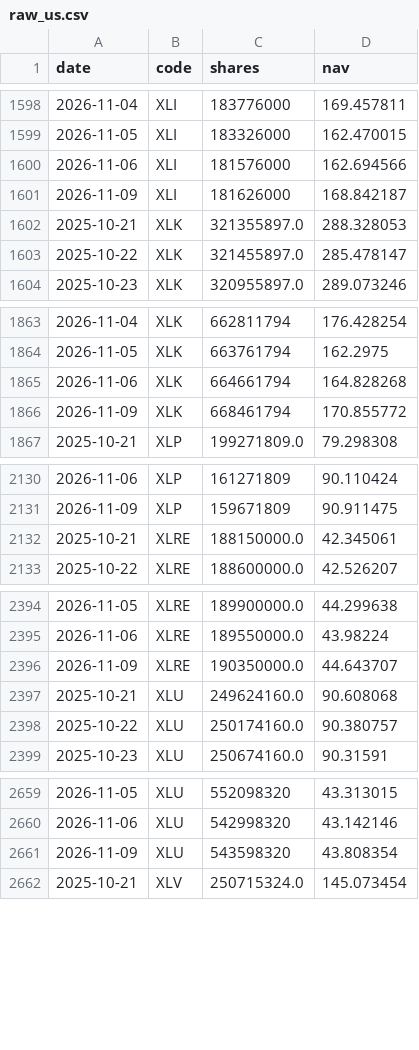
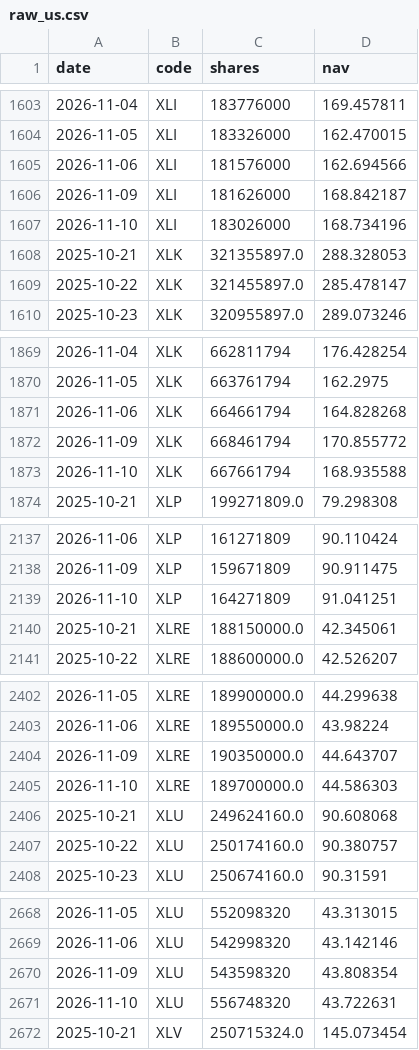
Before and after one commit to newmymujian-hash/etf-flows, a CSV file: data/raw_us.csv, drawn as a sheet; only a part is shown, gaps mark what is left out; the diff covers the shown part only; the diff names each change by its address in the sheet, - before the commit and + after, or states it on an @@ line.

```diff
--- a/data/raw_us.csv
+++ b/data/raw_us.csv
+row 1607: 2026-11-10 | XLI | 183026000 | 168.734196
+row 1873: 2026-11-10 | XLK | 667661794 | 168.935588
+row 2139: 2026-11-10 | XLP | 164271809 | 91.041251
+row 2405: 2026-11-10 | XLRE | 189700000.0 | 44.586303
+row 2671: 2026-11-10 | XLU | 556748320 | 43.722631
```
Also changed, not shown: 7 added rows elsewhere in this file, data/raw_cn.csv, 2 other files.
